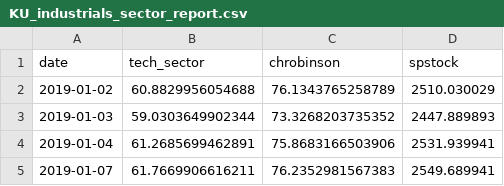
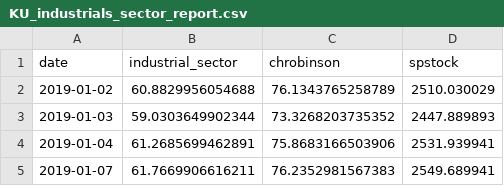
Before and after one commit to Roark23/Final_Project, a CSV file: KU_industrials_sector_report.csv, drawn as a sheet; only a part is shown.

Commit message:
Add files via upload

```diff
--- a/KU_industrials_sector_report.csv
+++ b/KU_industrials_sector_report.csv
@@ -1,2 +1,2 @@
-date,tech_sector,chrobinson,spstock
+date,industrial_sector,chrobinson,spstock
 2019-01-02,60.8829956054688,76.1343765258789,2510.030029
```
